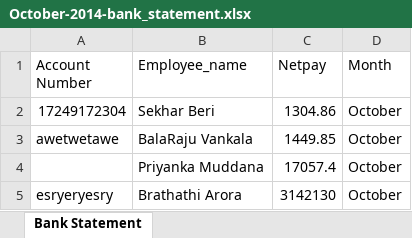
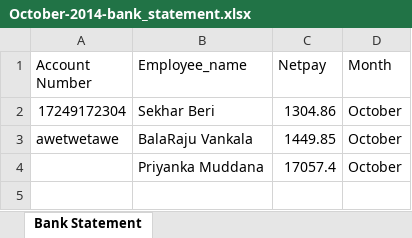
Before and after one commit to vidyasagarpogiri/HRMS, an Excel workbook: public/PAYSLIPS/October-2014-bank_statement.xlsx, sheet Bank Statement, drawn as a sheet; values as stored, in another font and other column widths than the file's, no borders; the diff names each change by its address in the sheet, - before the commit and + after, or states it on an @@ line.

```diff
--- a/public/PAYSLIPS/October-2014-bank_statement.xlsx (sheet Bank Statement)
+++ b/public/PAYSLIPS/October-2014-bank_statement.xlsx (sheet Bank Statement)
-row 5: esryeryesry | Brathathi Arora | 3142130 | October
```
Also changed, not shown: public/PAYSLIPS/October-2014-payslips.xlsx, 13 other files.
